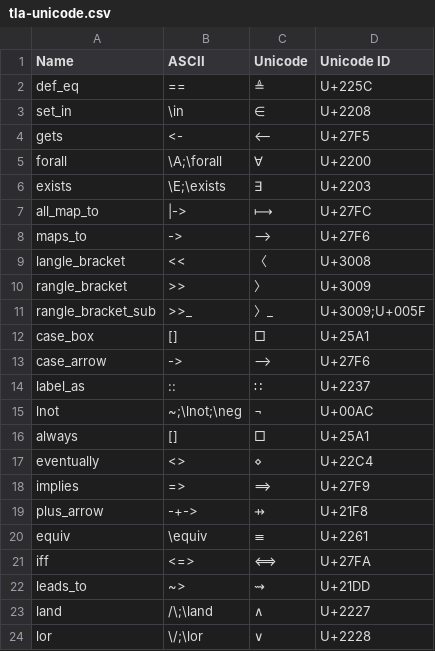
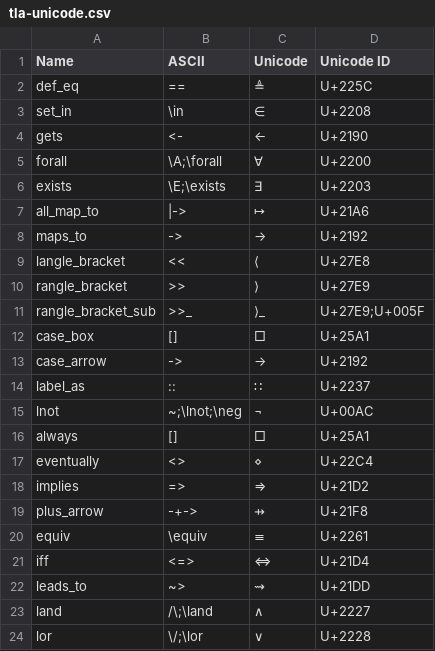
Before and after one commit to tlaplus/tlaplus-standard, a CSV file: unicode/tla-unicode.csv, drawn as a sheet; only a part is shown.

```diff
--- a/unicode/tla-unicode.csv
+++ b/unicode/tla-unicode.csv
@@ -3,12 +3,12 @@ def_eq,==,≜,U+225C
 set_in,\in,∈,U+2208
-gets,<-,⟵,U+27F5
+gets,<-,←,U+2190
 forall,\A;\forall,∀,U+2200
 exists,\E;\exists,∃,U+2203
-all_map_to,|->,⟼,U+27FC
-maps_to,->,⟶,U+27F6
-langle_bracket,<<,〈,U+3008
-rangle_bracket,>>,〉,U+3009
-rangle_bracket_sub,>>_,〉_,U+3009;U+005F
+all_map_to,|->,↦,U+21A6
+maps_to,->,→,U+2192
+langle_bracket,<<,⟨,U+27E8
+rangle_bracket,>>,⟩,U+27E9
+rangle_bracket_sub,>>_,⟩_,U+27E9;U+005F
 case_box,[],□,U+25A1
-case_arrow,->,⟶,U+27F6
+case_arrow,->,→,U+2192
 label_as,::,∷,U+2237
@@ -17,6 +17,6 @@ always,[],□,U+25A1
 eventually,<>,⋄,U+22C4
-implies,=>,⟹,U+27F9
+implies,=>,⇒,U+21D2
 plus_arrow,-+->,⇸,U+21F8
 equiv,\equiv,≡,U+2261
-iff,<=>,⟺,U+27FA
+iff,<=>,⇔,U+21D4
 leads_to,~>,⇝,U+21DD
```
Also changed, not shown: 1 other file.
